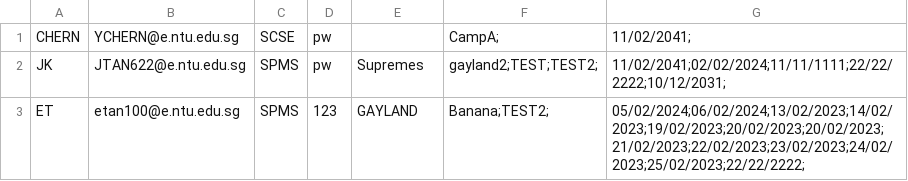
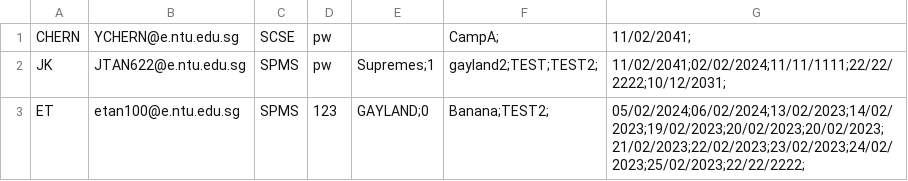
Before and after one commit to Thatguyfergy/CampApplicationAndManagementSystem-CAMS, a CSV file: csvfiles/usersStudent.csv, drawn as a sheet.

```diff
--- a/csvfiles/usersStudent.csv
+++ b/csvfiles/usersStudent.csv
@@ -1,3 +1,3 @@
 CHERN,YCHERN@e.ntu.edu.sg,SCSE,pw,,CampA;,11/02/2041;
-JK,JTAN622@e.ntu.edu.sg,SPMS,pw,Supremes,gayland2;TEST;TEST2;,11/02/2041;02/02/2024;11/11/1111;22/22/2222;10/12/2031;
-ET,etan100@e.ntu.edu.sg,SPMS,123,GAYLAND,Banana;TEST2;,05/02/2024;06/02/2024;13/02/2023;14/02/2023;19/02/2023;20/02/2023;20/02/2023;21/02/2023;22/02/2023;23/02/2023;24/02/2023;25/02/2023;22/22/2222;
+JK,JTAN622@e.ntu.edu.sg,SPMS,pw,Supremes;1,gayland2;TEST;TEST2;,11/02/2041;02/02/2024;11/11/1111;22/22/2222;10/12/2031;
+ET,etan100@e.ntu.edu.sg,SPMS,123,GAYLAND;0,Banana;TEST2;,05/02/2024;06/02/2024;13/02/2023;14/02/2023;19/02/2023;20/02/2023;20/02/2023;21/02/2023;22/02/2023;23/02/2023;24/02/2023;25/02/2023;22/22/2222;
```
Also changed, not shown: csvfiles/usersStaff.csv, 7 other files.
